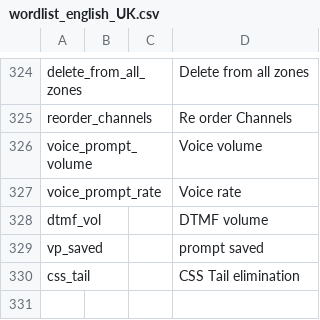
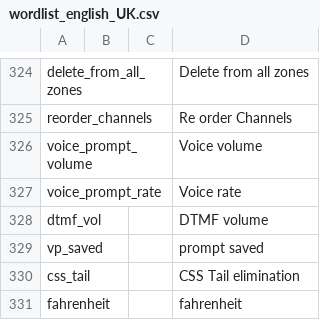
Before and after one commit to vk7js/voice-prompts, a CSV file: languages/english_UK/wordlist_english_UK.csv, drawn as a sheet; only a part is shown, gaps mark what is left out; the diff names each change by its address in the sheet, - before the commit and + after, or states it on an @@ line.

Commit message:
Added fahrenheit.

```diff
--- a/languages/english_UK/wordlist_english_UK.csv
+++ b/languages/english_UK/wordlist_english_UK.csv
+row 331: fahrenheit |  |  | fahrenheit
```
Also changed, not shown: languages/english_USA/wordlist_english_USA.csv.
